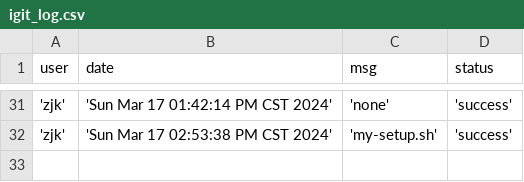
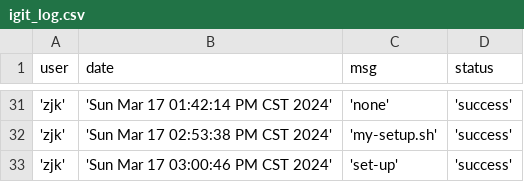
Before and after one commit to creatern/NoteBook, a CSV file: ilog/igit_log.csv, drawn as a sheet; only a part is shown, gaps mark what is left out; the diff names each change by its address in the sheet, - before the commit and + after, or states it on an @@ line.

```diff
--- a/ilog/igit_log.csv
+++ b/ilog/igit_log.csv
+row 33: 'zjk' | 'Sun Mar 17 03:00:46 PM CST 2024' | 'set-up' | 'success'
```
Also changed, not shown: 1 other file.
